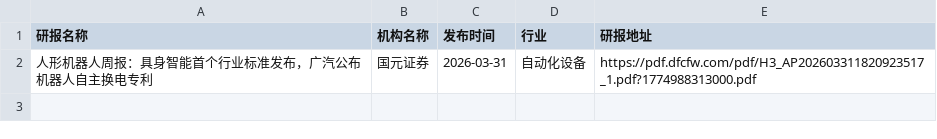
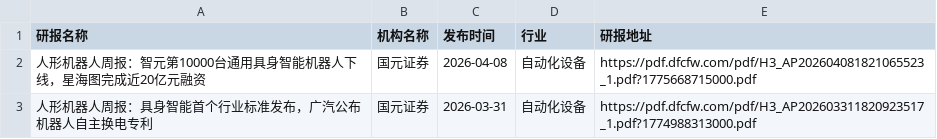
Before and after one commit to yueshandewu/dongcai_report, a CSV file: eastmoney/自动化设备.csv, drawn as a sheet; the diff names each change by its address in the sheet, - before the commit and + after, or states it on an @@ line.

```diff
--- a/eastmoney/自动化设备.csv
+++ b/eastmoney/自动化设备.csv
+row 2: 人形机器人周报：智元第10000台通用具身智能机器人下线，星海图完成近20亿元融资 | 国元证券 | 2026-04-08 | 自动化设备 | https://pdf.dfcfw.com/pdf/H3_AP202604081821065523_1.pdf?1775668715000.pdf
```
Also changed, not shown: eastmoney/专用设备.csv, eastmoney/房地产开发.csv, 22 other files.
